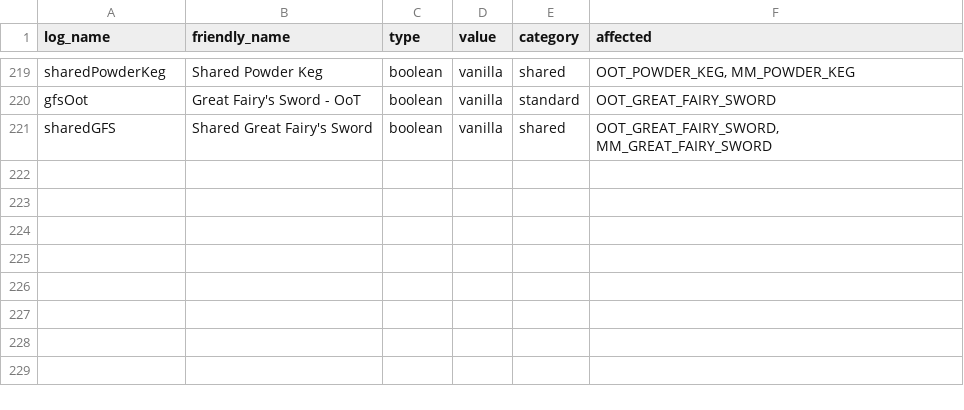
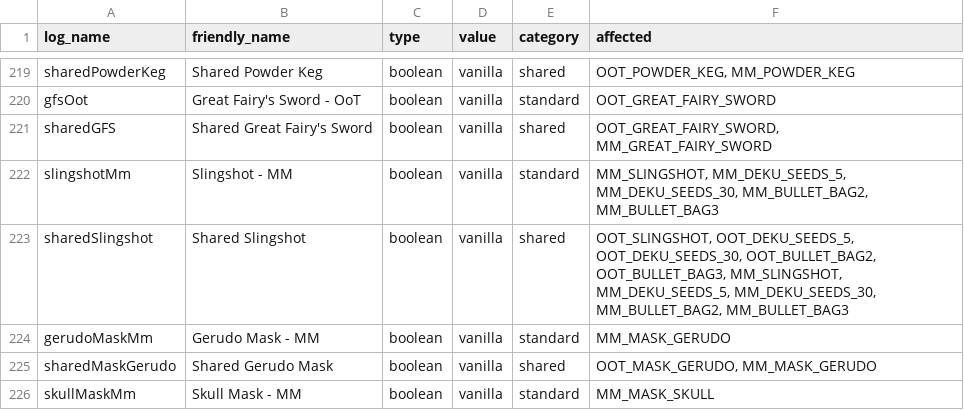
Before and after one commit to Loupimo/OoTMMCombo-Tracker, a CSV file: Resources/Scenes/settings.csv, drawn as a sheet; only a part is shown, gaps mark what is left out; the diff covers the shown part only; the diff names each change by its address in the sheet, - before the commit and + after, or states it on an @@ line.

Commit message:
Added rusty keys + other missing items + Fixed quiver and bullet bag progression to shjow location when loading a spoiler log

```diff
--- a/Resources/Scenes/settings.csv
+++ b/Resources/Scenes/settings.csv
+row 222: slingshotMm | Slingshot - MM | boolean | vanilla | standard | MM_SLINGSHOT, MM_DEKU_SEEDS_5, MM_DEKU_SEEDS_30, MM_BULLET_BAG2, MM_BULLET_BAG3
+row 223: sharedSlingshot | Shared Slingshot | boolean | vanilla | shared | OOT_SLINGSHOT, OOT_DEKU_SEEDS_5, OOT_DEKU_SEEDS_30, OOT_BULLET_BAG2, OOT_BULLET_BAG3, MM_SLINGSHOT, MM_DEKU_SEEDS_5, MM_DEKU_SEEDS_30, MM_BULLET_BAG2, MM_BULLET_BAG3
+row 224: gerudoMaskMm | Gerudo Mask - MM | boolean | vanilla | standard | MM_MASK_GERUDO
+row 225: sharedMaskGerudo | Shared Gerudo Mask | boolean | vanilla | shared | OOT_MASK_GERUDO, MM_MASK_GERUDO
+row 226: skullMaskMm | Skull Mask - MM | boolean | vanilla | standard | MM_MASK_SKULL
```
Also changed, not shown: 5 added rows elsewhere in this file, 13 other files.
